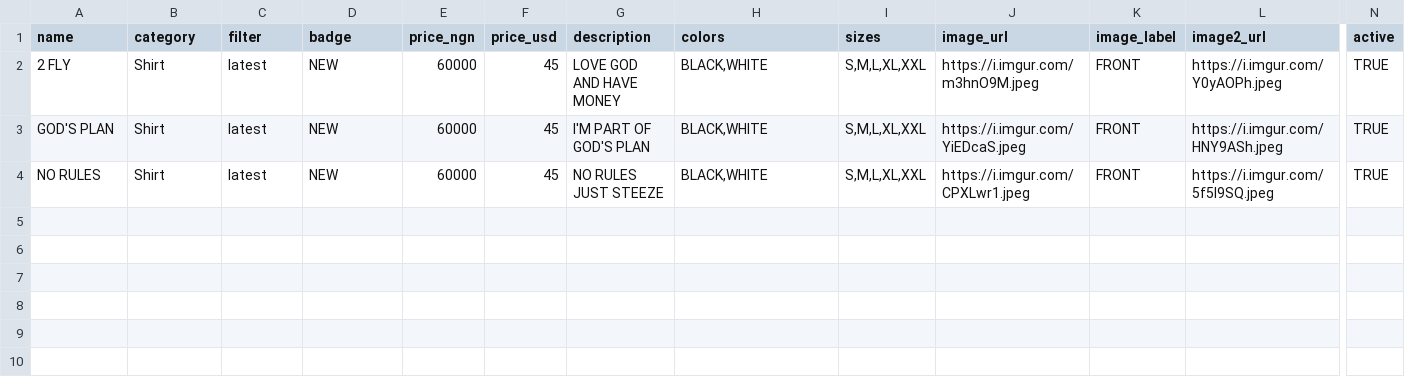
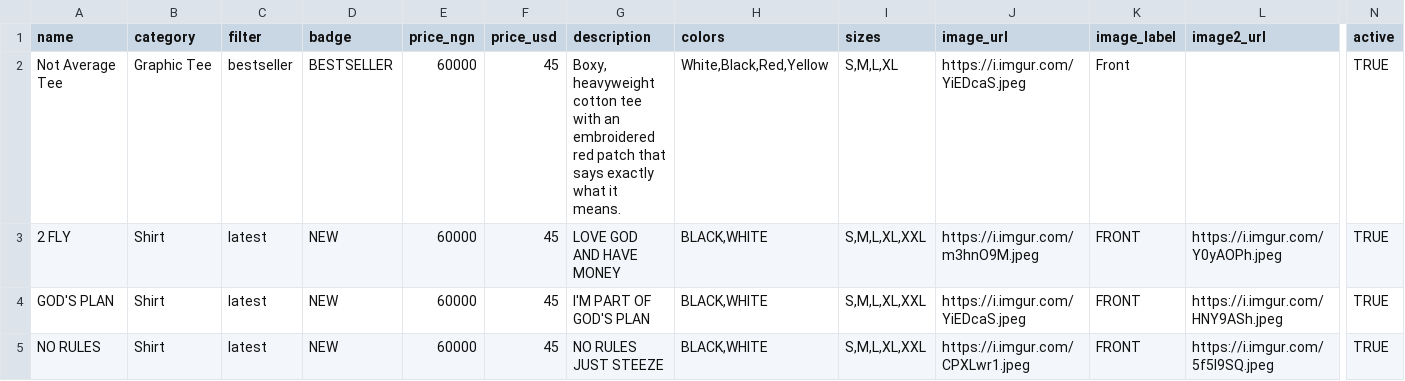
Before and after one commit to Only1kuzzy/Steezedrip, a CSV file: products-template.csv, drawn as a sheet; only a part is shown, gaps mark what is left out; rows hold the shown columns only; the diff names each change by its address in the sheet, - before the commit and + after, or states it on an @@ line.

Commit message:
Add Not Average Tee back to catalog and Lookbook with full assets and 60000 NGN price

```diff
--- a/products-template.csv
+++ b/products-template.csv
+row 2: Not Average Tee | Graphic Tee | bestseller | BESTSELLER | 60000 | 45 | Boxy, heavyweight cotton tee with an embroidered red patch that says exactly what it means. | White,Black,Red,Yellow | S,M,L,XL | https://i.imgur.com/YiEDcaS.jpeg | Front |  | TRUE
```
Also changed, not shown: 1 other file.
